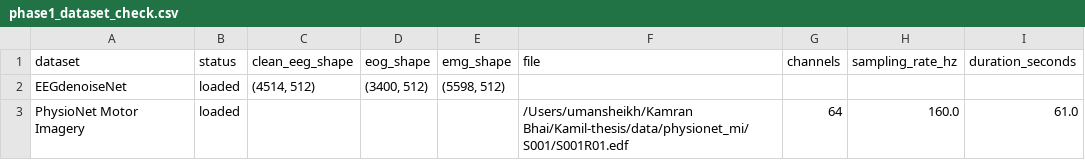
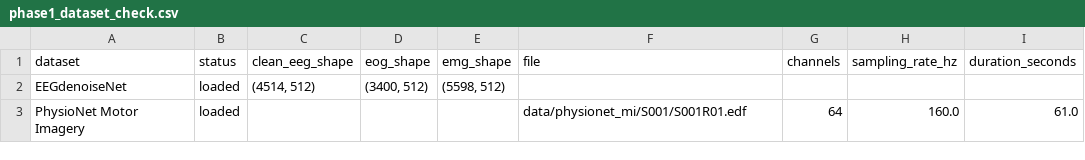
Before and after one commit to kamilrajnii-spec/eeg-denoising-reproducible-thesis, a CSV file: results/phase1/phase1_dataset_check.csv, drawn as a sheet.

Commit message:
Relative Path fixed

```diff
--- a/results/phase1/phase1_dataset_check.csv
+++ b/results/phase1/phase1_dataset_check.csv
@@ -2,2 +2,2 @@ dataset,status,clean_eeg_shape,eog_shape,emg_shape,file,channels,sampling_rate_h
 EEGdenoiseNet,loaded,"(4514, 512)","(3400, 512)","(5598, 512)",,,,
-PhysioNet Motor Imagery,loaded,,,,/Users/umansheikh/Kamran Bhai/Kamil-thesis/data/physionet_mi/S001/S001R01.edf,64,160.0,61.0
+PhysioNet Motor Imagery,loaded,,,,data/physionet_mi/S001/S001R01.edf,64,160.0,61.0
```
